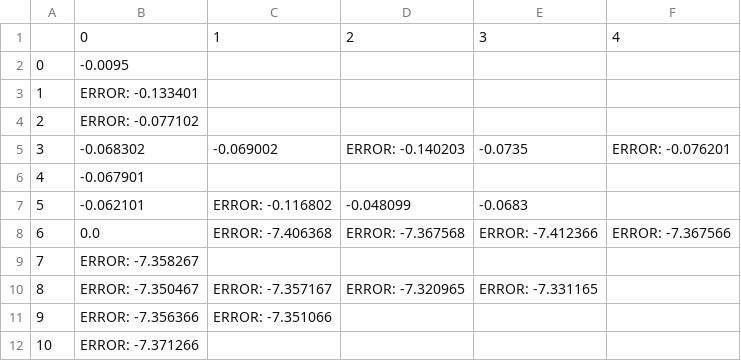
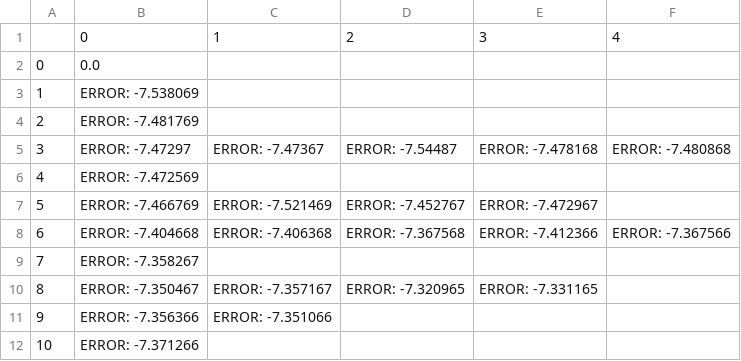
Before and after one commit to silvieon/ATLAS_flatness-analysis, a CSV file: Stave 13-13_module 13 error analysis -defectmatrix/moduleLocation13/offsets.csv, drawn as a sheet.

Commit message:
modified:   Stave 13-13_module 13 error analysis -defectmatrix/moduleLocation13/heatmap.png 	modified:   Stave 13-13_module 13 error analysis -defectmatrix/moduleLocation13/histogram.png 	modified:   Stave 13-13_module 13 error analysis -defectmatrix/moduleLocation13/offsets.csv 	modified:   Stave 13-13_module 13 error analysis -defectmatrix/moduleLocation13/overview.txt 	modified:   Stave 13-13_module 13 error analysis -defectmatrix/moduleLocation13/scatter.png 	modified:   analysis V2.py

```diff
--- a/Stave 13-13_module 13 error analysis -defectmatrix/moduleLocation13/offsets.csv
+++ b/Stave 13-13_module 13 error analysis -defectmatrix/moduleLocation13/offsets.csv
@@ -1,9 +1,9 @@
 ,0,1,2,3,4
-0,-0.0095,,,,
-1,ERROR: -0.133401,,,,
-2,ERROR: -0.077102,,,,
-3,-0.068302,-0.069002,ERROR: -0.140203,-0.0735,ERROR: -0.076201
-4,-0.067901,,,,
-5,-0.062101,ERROR: -0.116802,-0.048099,-0.0683,
-6,0.0,ERROR: -7.406368,ERROR: -7.367568,ERROR: -7.412366,ERROR: -7.367566
+0,0.0,,,,
+1,ERROR: -7.538069,,,,
+2,ERROR: -7.481769,,,,
+3,ERROR: -7.47297,ERROR: -7.47367,ERROR: -7.54487,ERROR: -7.478168,ERROR: -7.480868
+4,ERROR: -7.472569,,,,
+5,ERROR: -7.466769,ERROR: -7.521469,ERROR: -7.452767,ERROR: -7.472967,
+6,ERROR: -7.404668,ERROR: -7.406368,ERROR: -7.367568,ERROR: -7.412366,ERROR: -7.367566
 7,ERROR: -7.358267,,,,
```
Also changed, not shown: 5 other files.
